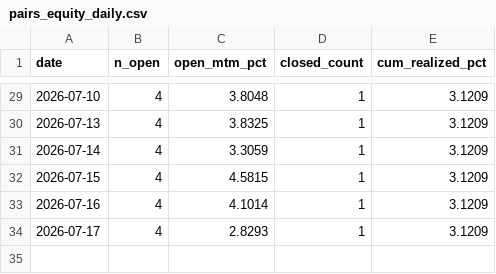
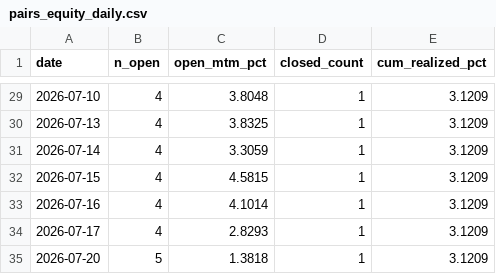
Before and after one commit to myfinancialria/fii-dii-tracker, a CSV file: pairs_equity_daily.csv, drawn as a sheet; only a part is shown, gaps mark what is left out.

```diff
--- a/pairs_equity_daily.csv
+++ b/pairs_equity_daily.csv
@@ -34 +34,2 @@ date,n_open,open_mtm_pct,closed_count,cum_realized_pct
 2026-07-17,4,2.8293,1,3.1209
+2026-07-20,5,1.3818,1,3.1209
```
Also changed, not shown: 1 other file.
